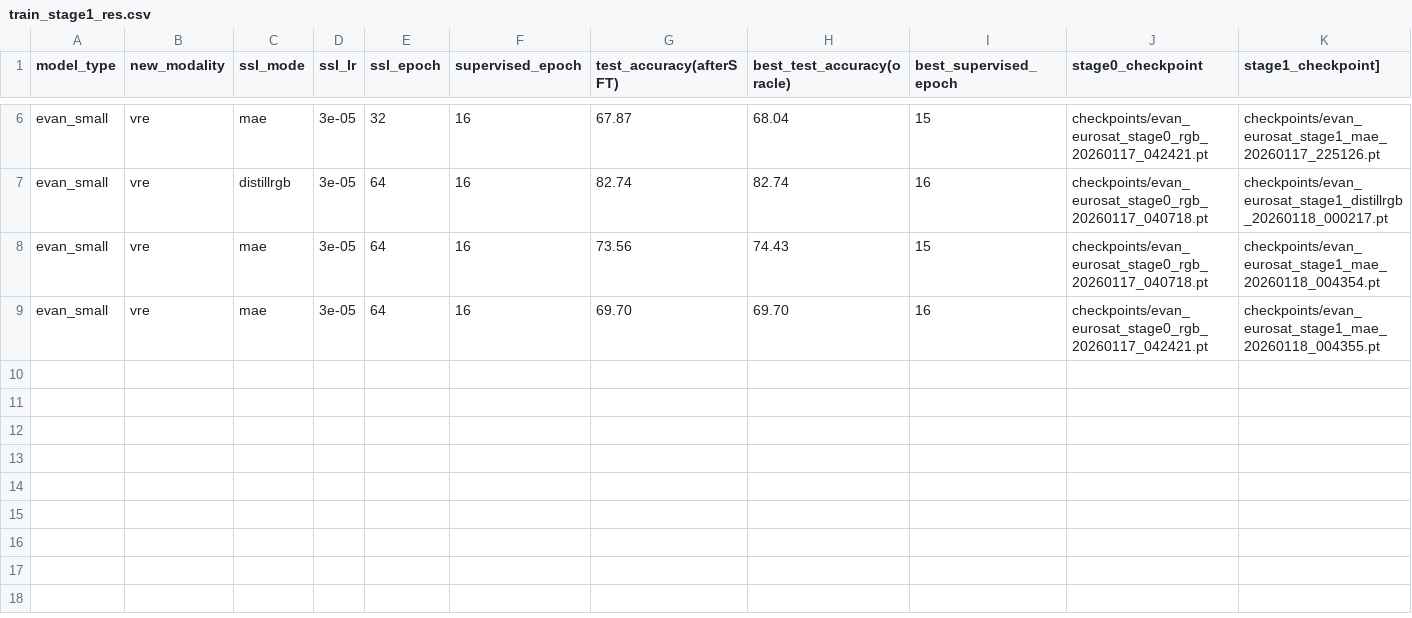
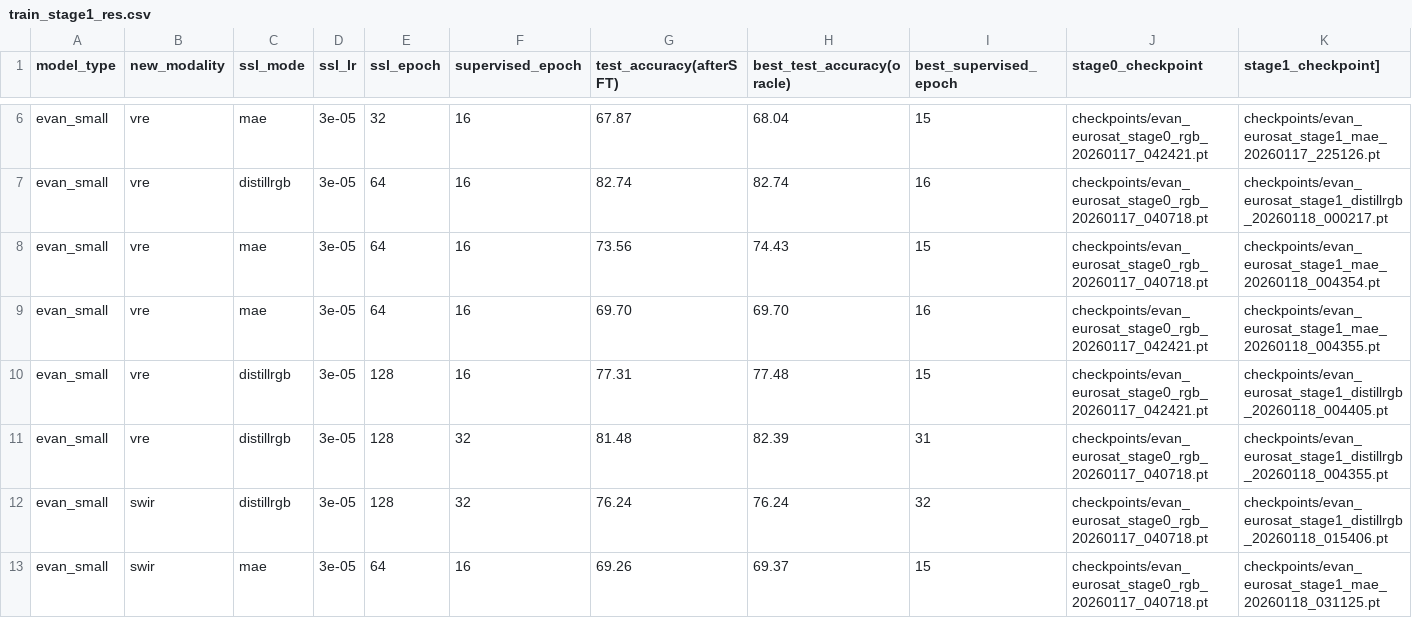
Before and after one commit to timgzhou/ever-changing-modality, a CSV file: train_stage1_res.csv, drawn as a sheet; only a part is shown, gaps mark what is left out; the diff names each change by its address in the sheet, - before the commit and + after, or states it on an @@ line.

Commit message:
train_stage till 2 done

```diff
--- a/train_stage1_res.csv
+++ b/train_stage1_res.csv
+row 10: evan_small | vre | distillrgb | 3e-05 | 128 | 16 | 77.31 | 77.48 | 15 | checkpoints/evan_eurosat_stage0_rgb_20260117_042421.pt | checkpoints/evan_eurosat_stage1_distillrgb_20260118_004405.pt
+row 11: evan_small | vre | distillrgb | 3e-05 | 128 | 32 | 81.48 | 82.39 | 31 | checkpoints/evan_eurosat_stage0_rgb_20260117_040718.pt | checkpoints/evan_eurosat_stage1_distillrgb_20260118_004355.pt
+row 12: evan_small | swir | distillrgb | 3e-05 | 128 | 32 | 76.24 | 76.24 | 32 | checkpoints/evan_eurosat_stage0_rgb_20260117_040718.pt | checkpoints/evan_eurosat_stage1_distillrgb_20260118_015406.pt
+row 13: evan_small | swir | mae | 3e-05 | 64 | 16 | 69.26 | 69.37 | 15 | checkpoints/evan_eurosat_stage0_rgb_20260117_040718.pt | checkpoints/evan_eurosat_stage1_mae_20260118_031125.pt
```
Also changed, not shown: 7 other files.
